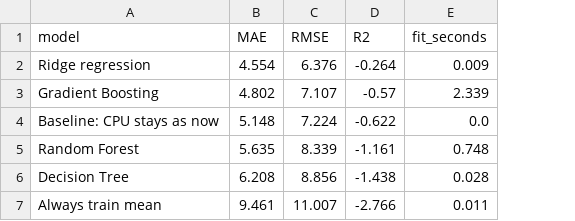
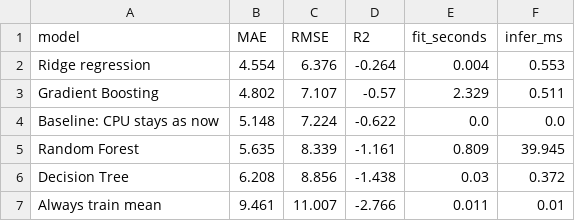
Before and after one commit to Rounit-Raj/sysinsight, a CSV file: docs/results/model_comparison.csv, drawn as a sheet; the diff names each change by its address in the sheet, - before the commit and + after, or states it on an @@ line.

Commit message:
Add inference time column to model comparison

```diff
--- a/docs/results/model_comparison.csv
+++ b/docs/results/model_comparison.csv
+column F (infer_ms), rows 2-7: 0.553 | 0.511 | 0.0 | 39.945 | 0.372 | 0.01
-E2 (fit_seconds): 0.009
+E2 (fit_seconds): 0.004
-E3 (fit_seconds): 2.339
+E3 (fit_seconds): 2.329
-E5 (fit_seconds): 0.748
+E5 (fit_seconds): 0.809
-E6 (fit_seconds): 0.028
+E6 (fit_seconds): 0.03
```
Also changed, not shown: 2 other files.
